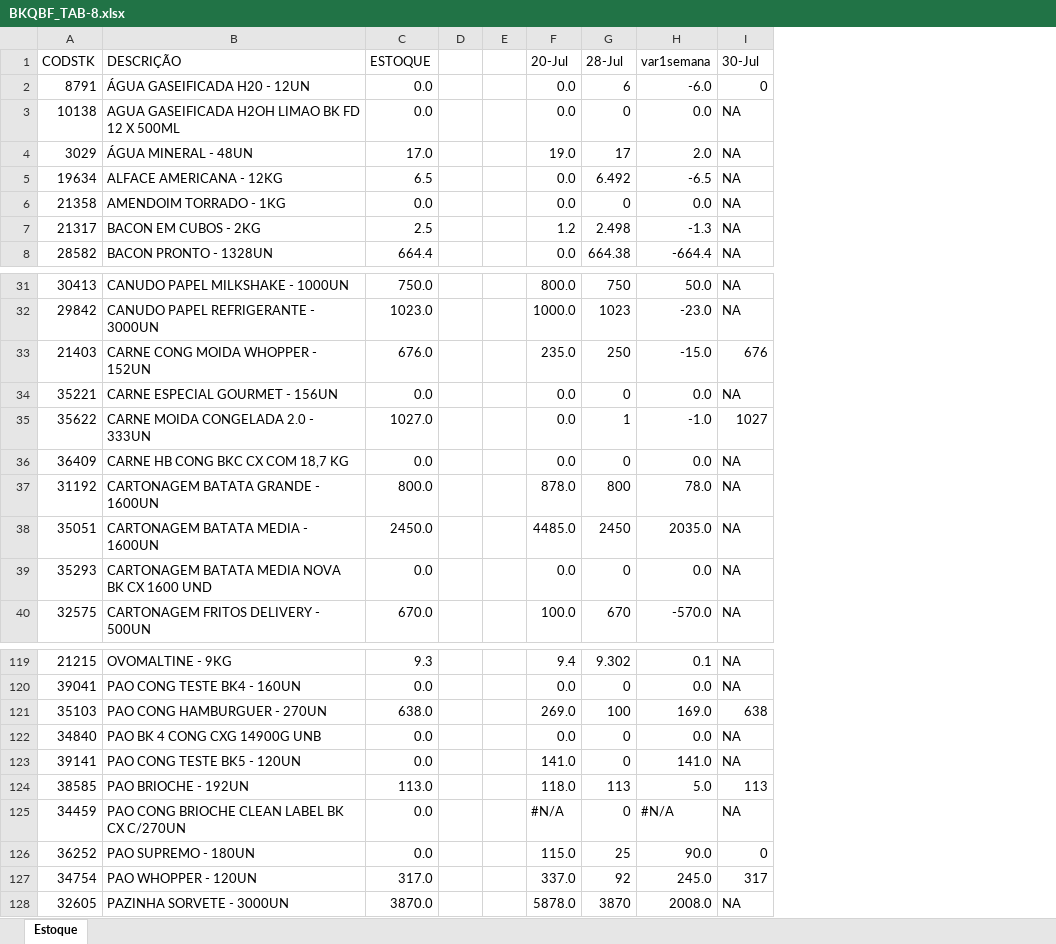
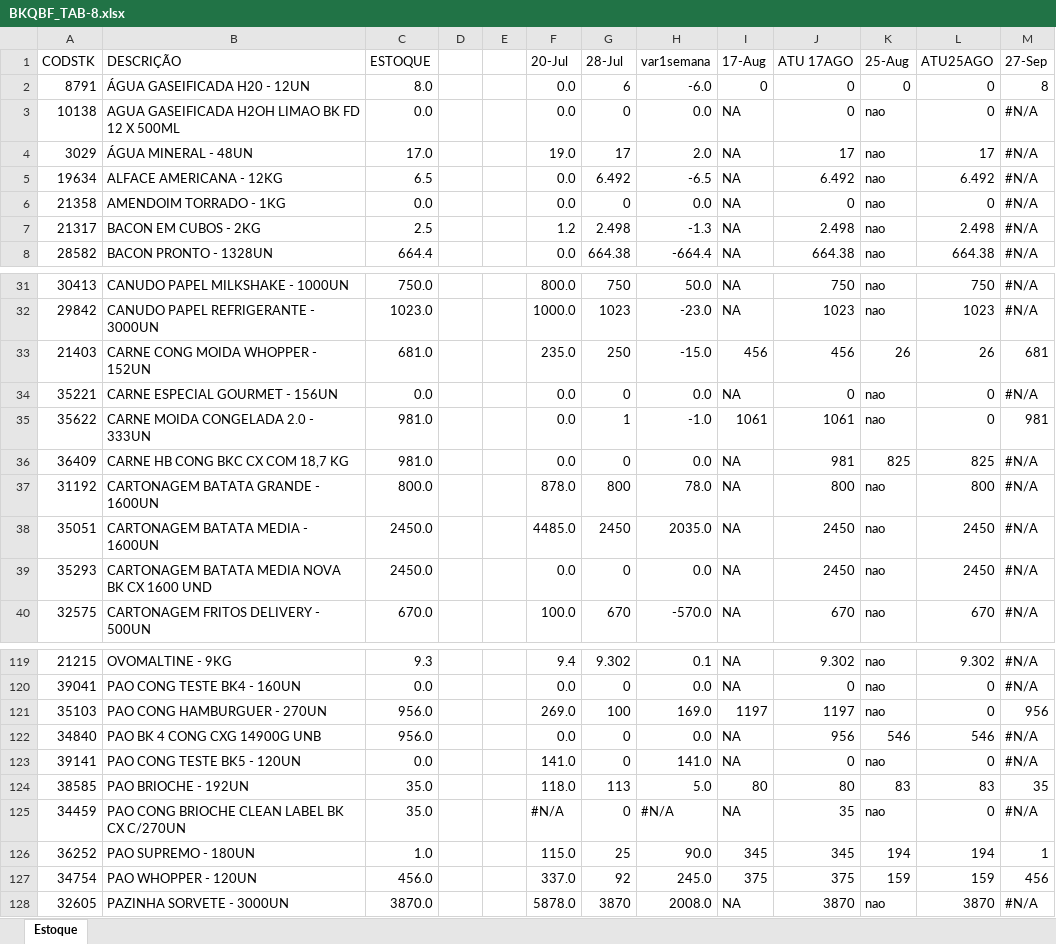
Before and after one commit to joaol-adm/OptiBuy-mpv, an Excel workbook: BKQBF_TAB-8.xlsx, sheet Estoque, drawn as a sheet; only a part is shown, gaps mark what is left out; values as stored, in another font and other column widths than the file's, no cell formats; the diff covers the shown part only; the diff names each change by its address in the sheet, - before the commit and + after, or states it on an @@ line.

```diff
--- a/BKQBF_TAB-8.xlsx (sheet Estoque)
+++ b/BKQBF_TAB-8.xlsx (sheet Estoque)
+column J (ATU 17AGO), rows 2-8: 0 | 0 | 17 | 6.492 | 0 | 2.498 | 664.38; rows 31-40: 750 | 1023 | 456 | 0 | 1061 | 981 | 800 | 2450 | 2450 | 670; rows 119-128: 9.302 | 0 | 1197 | 956 | 0 | 80 | 35 | 345 | 375 | 3870
+column K (25-Aug), rows 2-8: 0 | nao | nao | nao | nao | nao | nao; rows 31-40: nao | nao | 26 | nao | nao | 825 | nao | nao | nao | nao; rows 119-128: nao | nao | nao | 546 | nao | 83 | nao | 194 | 159 | nao
+column L (ATU25AGO), rows 2-8: 0 | 0 | 17 | 6.492 | 0 | 2.498 | 664.38; rows 31-40: 750 | 1023 | 26 | 0 | 0 | 825 | 800 | 2450 | 2450 | 670; rows 119-128: 9.302 | 0 | 0 | 546 | 0 | 83 | 0 | 194 | 159 | 3870
+column M (27-Sep), rows 2-8: 8 | #N/A | #N/A | #N/A | #N/A | #N/A | #N/A; rows 31-40: #N/A | #N/A | 681 | #N/A | 981 | #N/A | #N/A | #N/A | #N/A | #N/A; rows 119-128: #N/A | #N/A | 956 | #N/A | #N/A | 35 | #N/A | 1 | 456 | #N/A
-I1: 30-Jul
+I1: 17-Aug
-C2 (ESTOQUE): 0.0
+C2 (ESTOQUE): 8.0
-C33 (ESTOQUE): 676.0
+C33 (ESTOQUE): 681.0
-I33 (17-Aug): 676
+I33 (17-Aug): 456
-C35 (ESTOQUE): 1027.0
+C35 (ESTOQUE): 981.0
-I35 (17-Aug): 1027
+I35 (17-Aug): 1061
-C36 (ESTOQUE): 0.0
+C36 (ESTOQUE): 981.0
-C39 (ESTOQUE): 0.0
+C39 (ESTOQUE): 2450.0
-C121 (ESTOQUE): 638.0
+C121 (ESTOQUE): 956.0
-I121 (17-Aug): 638
+I121 (17-Aug): 1197
-C122 (ESTOQUE): 0.0
+C122 (ESTOQUE): 956.0
-C124 (ESTOQUE): 113.0
+C124 (ESTOQUE): 35.0
-I124 (17-Aug): 113
+I124 (17-Aug): 80
-C125 (ESTOQUE): 0.0
+C125 (ESTOQUE): 35.0
-C126 (ESTOQUE): 0.0
+C126 (ESTOQUE): 1.0
-I126 (17-Aug): 0
+I126 (17-Aug): 345
-C127 (ESTOQUE): 317.0
+C127 (ESTOQUE): 456.0
-I127 (17-Aug): 317
+I127 (17-Aug): 375
```
Also changed, not shown: 33 edited cells elsewhere in this sheet, cell formats, formulas that keep their value, BKQBF_TAB-3.xlsx, 1 other file.
